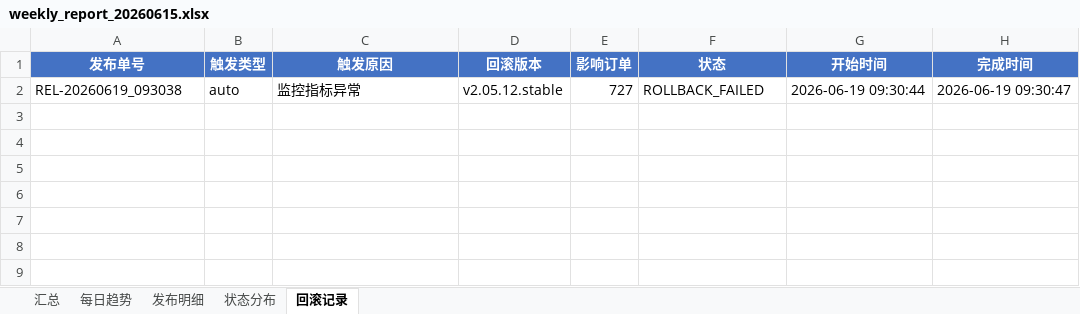
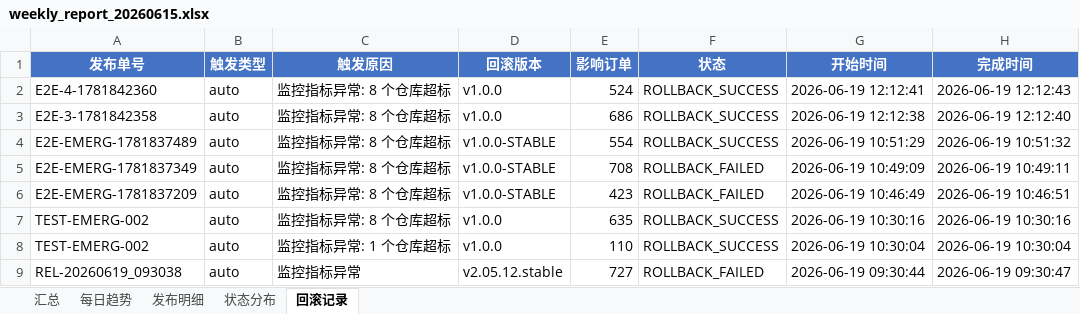
Before and after one commit to Idol993/d012, an Excel workbook: reports/weekly_report_20260615.xlsx, sheet 回滚记录, drawn as a sheet; values as stored, in another font and other column widths than the file's, no borders; the diff names each change by its address in the sheet, - before the commit and + after, or states it on an @@ line.

```diff
--- a/reports/weekly_report_20260615.xlsx (sheet 回滚记录)
+++ b/reports/weekly_report_20260615.xlsx (sheet 回滚记录)
+row 2: E2E-4-1781842360 | auto | 监控指标异常: 8 个仓库超标 | v1.0.0 | 524 | ROLLBACK_SUCCESS | 2026-06-19 12:12:41 | 2026-06-19 12:12:43
+row 3: E2E-3-1781842358 | auto | 监控指标异常: 8 个仓库超标 | v1.0.0 | 686 | ROLLBACK_SUCCESS | 2026-06-19 12:12:38 | 2026-06-19 12:12:40
+row 4: E2E-EMERG-1781837489 | auto | 监控指标异常: 8 个仓库超标 | v1.0.0-STABLE | 554 | ROLLBACK_SUCCESS | 2026-06-19 10:51:29 | 2026-06-19 10:51:32
+row 5: E2E-EMERG-1781837349 | auto | 监控指标异常: 8 个仓库超标 | v1.0.0-STABLE | 708 | ROLLBACK_FAILED | 2026-06-19 10:49:09 | 2026-06-19 10:49:11
+row 6: E2E-EMERG-1781837209 | auto | 监控指标异常: 8 个仓库超标 | v1.0.0-STABLE | 423 | ROLLBACK_FAILED | 2026-06-19 10:46:49 | 2026-06-19 10:46:51
+row 7: TEST-EMERG-002 | auto | 监控指标异常: 8 个仓库超标 | v1.0.0 | 635 | ROLLBACK_SUCCESS | 2026-06-19 10:30:16 | 2026-06-19 10:30:16
+row 8: TEST-EMERG-002 | auto | 监控指标异常: 1 个仓库超标 | v1.0.0 | 110 | ROLLBACK_SUCCESS | 2026-06-19 10:30:04 | 2026-06-19 10:30:04
```
Also changed, not shown: sheet 发布明细, sheet 状态分布, sheet 汇总, sheet 每日趋势, charts or pictures, 29 other files.
